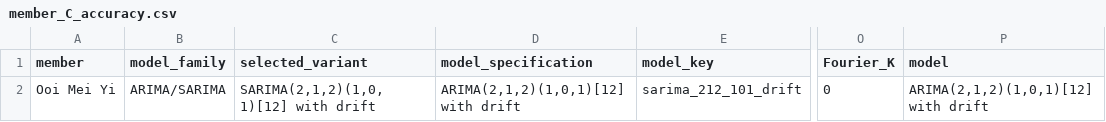
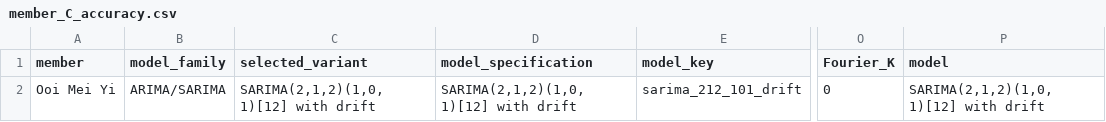
Before and after one commit to Stevenfoo061001/BMMS2094-Statistics-for-Data-Science, a CSV file: CPI_Forecasting_Project/output/member_C_accuracy.csv, drawn as a sheet; only a part is shown, gaps mark what is left out; the diff names each change by its address in the sheet, - before the commit and + after, or states it on an @@ line.

```diff
--- a/CPI_Forecasting_Project/output/member_C_accuracy.csv
+++ b/CPI_Forecasting_Project/output/member_C_accuracy.csv
-D2 (model_specification): ARIMA(2,1,2)(1,0,1)[12] with drift
+D2 (model_specification): SARIMA(2,1,2)(1,0,1)[12] with drift
-P2 (model): ARIMA(2,1,2)(1,0,1)[12] with drift
+P2 (model): SARIMA(2,1,2)(1,0,1)[12] with drift
```
Also changed, not shown: CPI_Forecasting_Project/output/lecturer_model_summary.csv, CPI_Forecasting_Project/output/member_C_candidate_results.csv, 5 other files.
